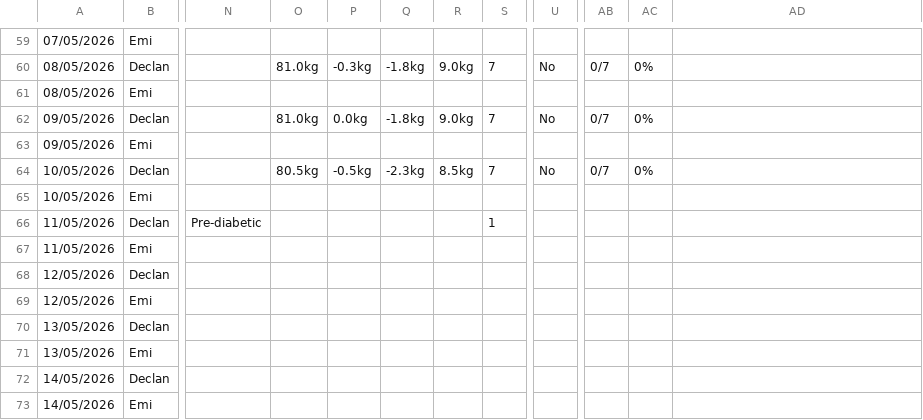
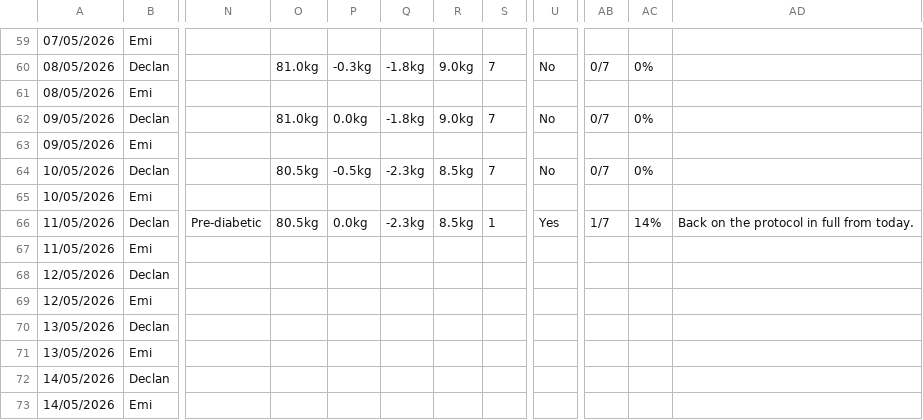
Before and after one commit to Declan2501/54-protocol, a CSV file: data.csv, drawn as a sheet; only a part is shown, gaps mark what is left out; the diff names each change by its address in the sheet, - before the commit and + after, or states it on an @@ line.

Commit message:
Auto update data.csv

```diff
--- a/data.csv
+++ b/data.csv
-O66: (empty)
+O66: 80.5kg
-P66: (empty)
+P66: 0.0kg
-Q66: (empty)
+Q66: -2.3kg
-R66: (empty)
+R66: 8.5kg
-U66: (empty)
+U66: Yes
-AB66: (empty)
+AB66: 1/7
-AC66: (empty)
+AC66: 14%
-AD66: (empty)
+AD66: Back on the protocol in full from today.
```
